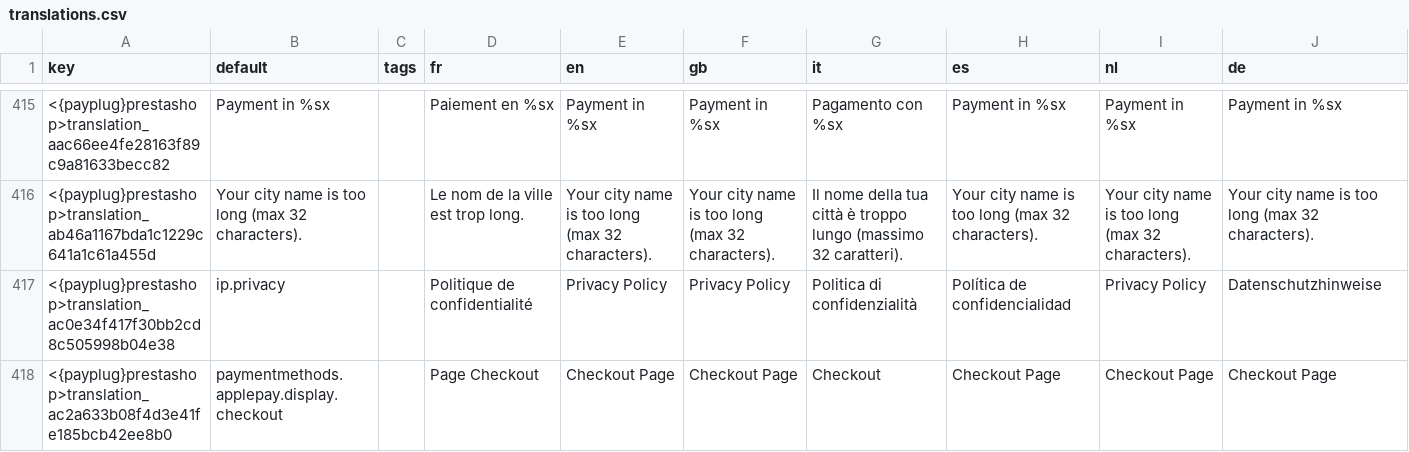
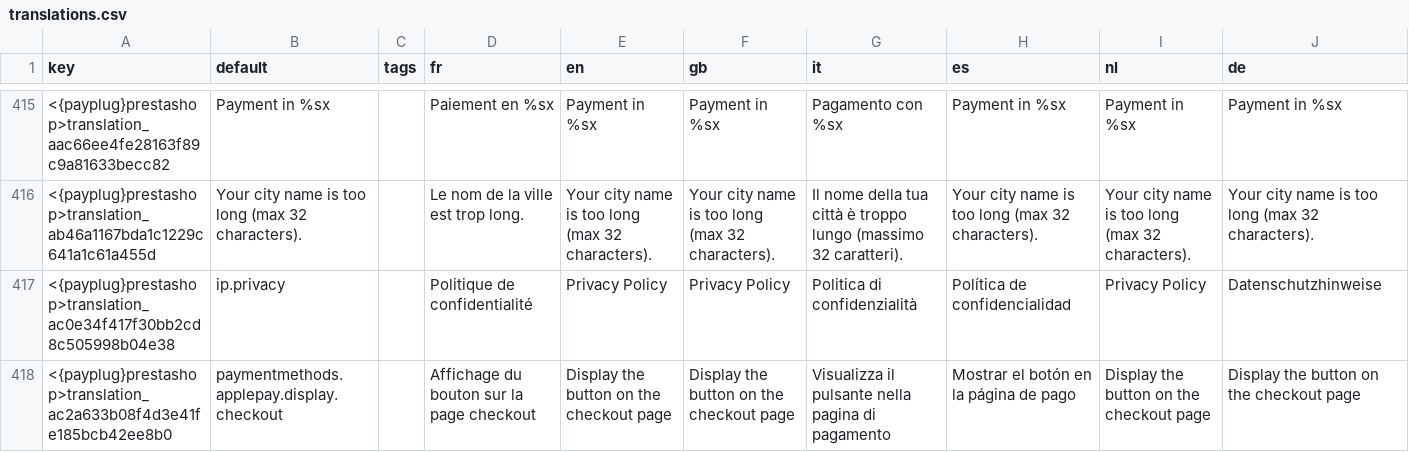
Before and after one commit to payplug/payplug-prestashop, a CSV file: dev/dist/payplug/translations.csv, drawn as a sheet; only a part is shown, gaps mark what is left out; the diff covers the shown part only; the diff names each change by its address in the sheet, - before the commit and + after, or states it on an @@ line.

```diff
--- a/dev/dist/payplug/translations.csv
+++ b/dev/dist/payplug/translations.csv
-D418 (fr): Page Checkout
+D418 (fr): Affichage du bouton sur la page checkout
-E418 (en): Checkout Page
+E418 (en): Display the button on the checkout page
-F418 (gb): Checkout Page
+F418 (gb): Display the button on the checkout page
-G418 (it): Checkout
+G418 (it): Visualizza il pulsante nella pagina di pagamento
-H418 (es): Checkout Page
+H418 (es): Mostrar el botón en la página de pago
-I418 (nl): Checkout Page
+I418 (nl): Display the button on the checkout page
-J418 (de): Checkout Page
+J418 (de): Display the button on the checkout page
```
Also changed, not shown: 2 added rows and 22 edited cells elsewhere in this file, 27 other files.
